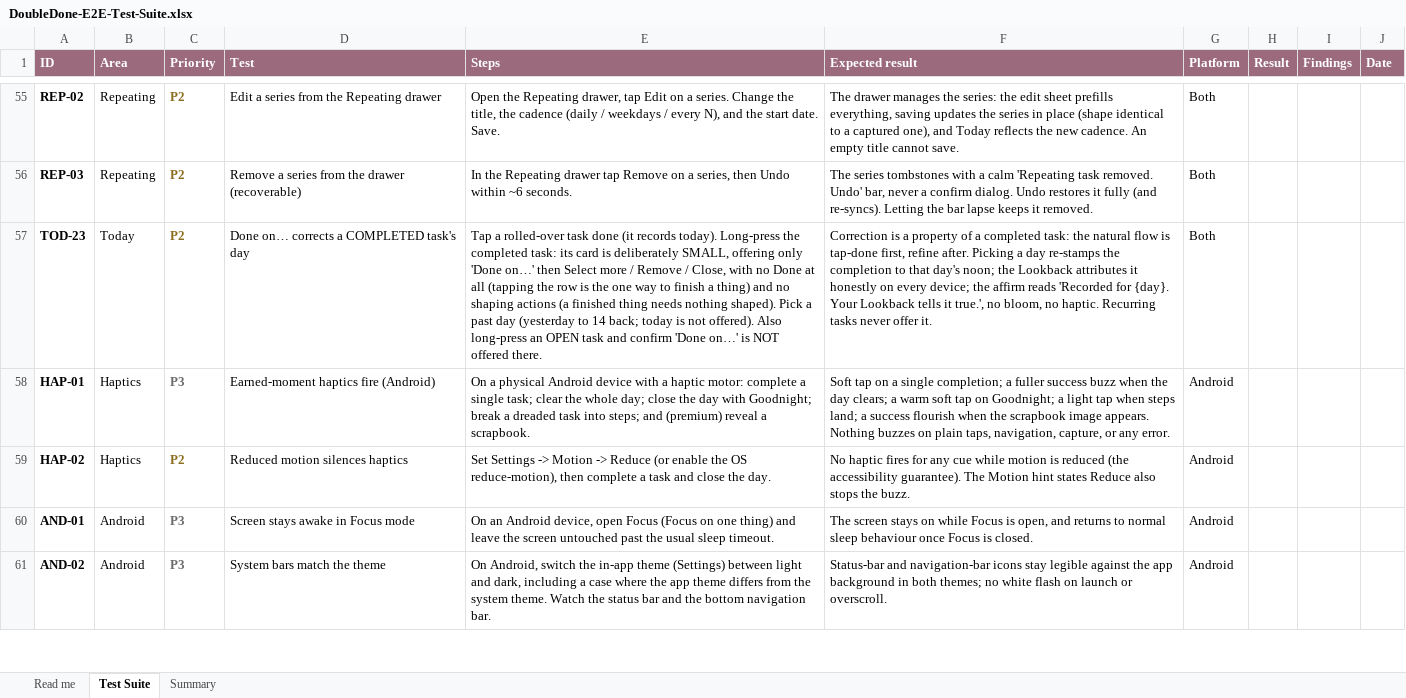
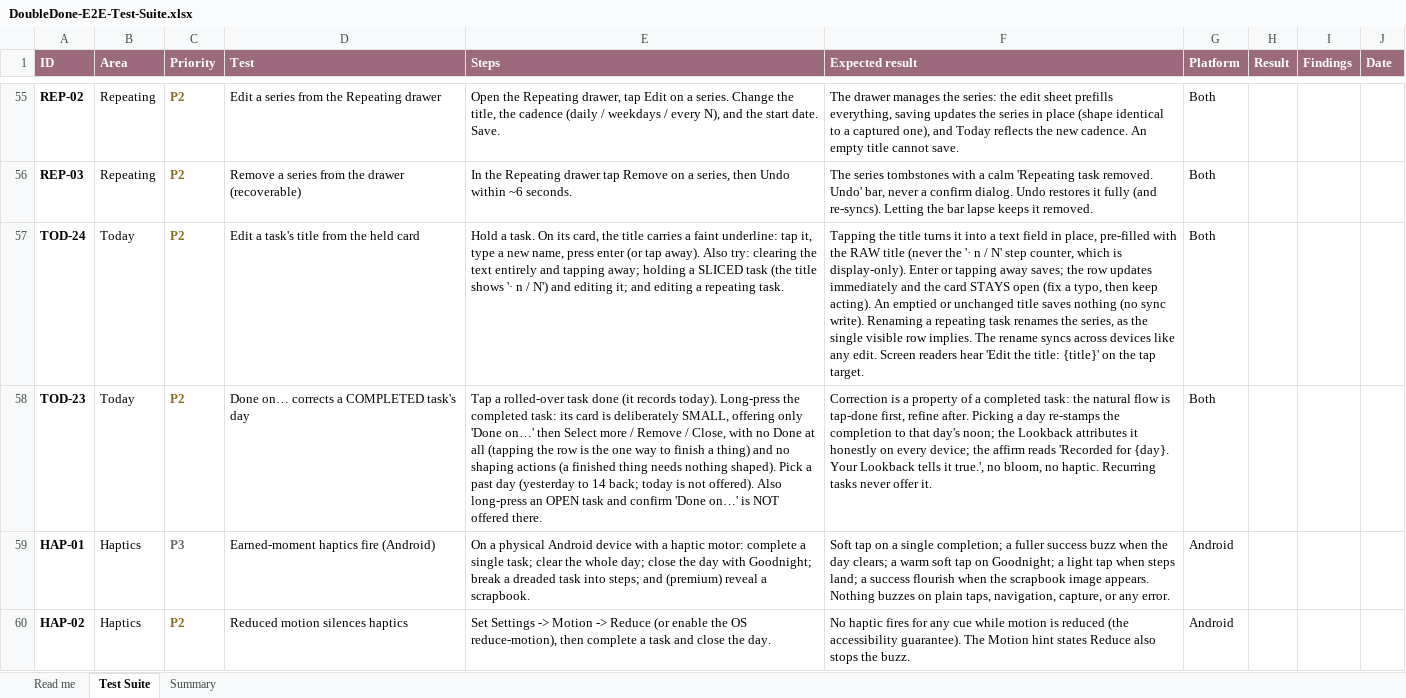
Before and after one commit to melroyds/doubledone, an Excel workbook: docs/qa/DoubleDone-E2E-Test-Suite.xlsx, sheet Test Suite, drawn as a sheet; only a part is shown, gaps mark what is left out; the shorter side is filled out with more unchanged rows; values as stored, in another font and other column widths than the file's, no borders; conditional formats not drawn; the diff names each change by its address in the sheet, - before the commit and + after, or states it on an @@ line.

```diff
--- a/docs/qa/DoubleDone-E2E-Test-Suite.xlsx (sheet Test Suite)
+++ b/docs/qa/DoubleDone-E2E-Test-Suite.xlsx (sheet Test Suite)
+row 57: TOD-24 | Today | P2 | Edit a task's title from the held card | Hold a task. On its card, the title carries a faint underline: tap it, type a new name, press enter (or tap away). Also try: clearing the text entirely and tapping away; holding a SLICED task (the title shows '· n / N') and editing it; and editing a repeating task. | Tapping the title turns it into a text field in place, pre-filled with the RAW title (never the '· n / N' step counter, which is display-only). Enter or tapping away saves; the row updates immediately and the card STAYS open (fix a typo, then keep acting). An emptied or unchanged title saves nothing (no sync write). Renaming a repeating task renames the series, as the single visible row implies. The rename syncs across devices like any edit. Screen readers hear 'Edit the title: {title}' on the tap target. | Both
```
Also changed, not shown: sheet Summary, 11 other files.
